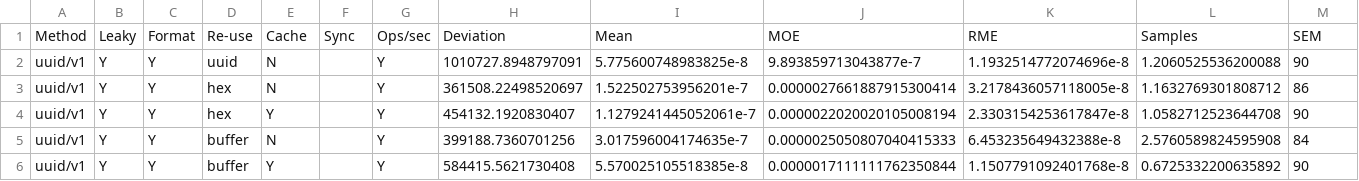
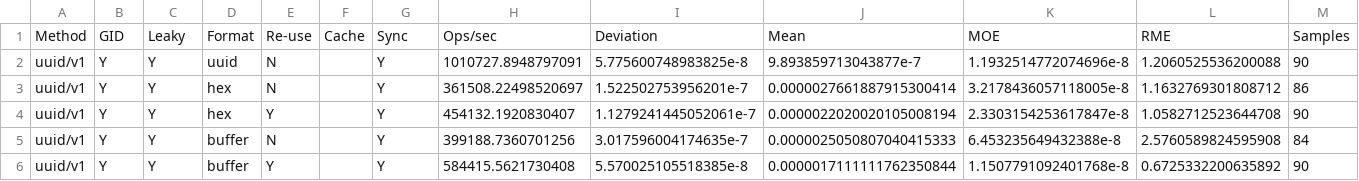
Before and after one commit to watson/uuid-benchmark, a CSV file: results.csv, drawn as a sheet; only a part is shown; removed rows and columns are numbered as before the commit, all else as after; rows hold the shown columns only; the diff names each change by its address in the sheet, - before the commit and + after, or states it on an @@ line.

Commit message:
Fix csv headline

```diff
--- a/results.csv
+++ b/results.csv
-row 1: Method | Leaky | Format | Re-use | Cache | Sync | Ops/sec | Deviation | Mean | MOE | RME | Samples | SEM
+row 1: Method | GID | Leaky | Format | Re-use | Cache | Sync | Ops/sec | Deviation | Mean | MOE | RME | Samples
```
